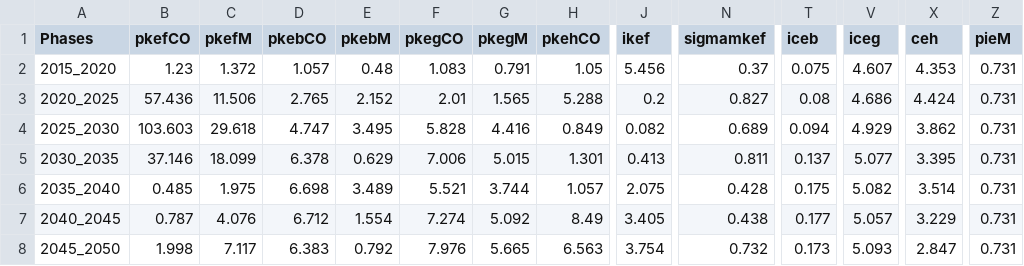
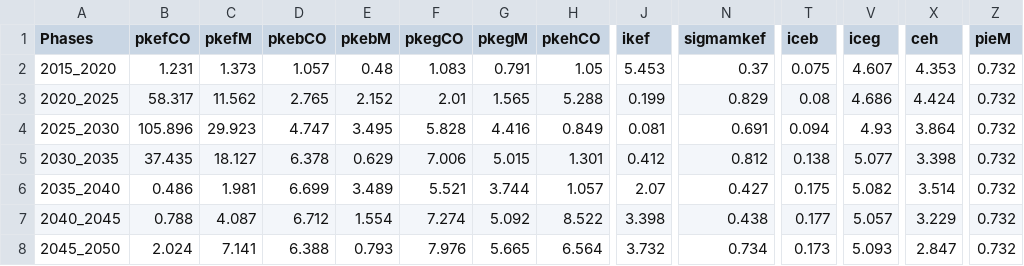
Before and after one commit to energyscope/EnergyScope_coupling_GEMMES, a CSV file: EnergyScope_Pathway/src/Energy_system_costs.csv, drawn as a sheet; only a part is shown, gaps mark what is left out; the diff names each change by its address in the sheet, - before the commit and + after, or states it on an @@ line.

```diff
--- a/EnergyScope_Pathway/src/Energy_system_costs.csv
+++ b/EnergyScope_Pathway/src/Energy_system_costs.csv
-B2 (pkefCO): 1.23
+B2 (pkefCO): 1.231
-C2 (pkefM): 1.372
+C2 (pkefM): 1.373
-J2 (ikef): 5.456
+J2 (ikef): 5.453
-Z2:Z8 (pieM): 0.731
+Z2:Z8 (pieM): 0.732
-B3 (pkefCO): 57.436
+B3 (pkefCO): 58.317
-C3 (pkefM): 11.506
+C3 (pkefM): 11.562
-J3 (ikef): 0.2
+J3 (ikef): 0.199
-N3 (sigmamkef): 0.827
+N3 (sigmamkef): 0.829
-B4 (pkefCO): 103.603
+B4 (pkefCO): 105.896
-C4 (pkefM): 29.618
+C4 (pkefM): 29.923
-J4 (ikef): 0.082
+J4 (ikef): 0.081
-N4 (sigmamkef): 0.689
+N4 (sigmamkef): 0.691
-V4 (iceg): 4.929
+V4 (iceg): 4.93
-X4 (ceh): 3.862
+X4 (ceh): 3.864
-B5 (pkefCO): 37.146
+B5 (pkefCO): 37.435
-C5 (pkefM): 18.099
+C5 (pkefM): 18.127
-J5 (ikef): 0.413
+J5 (ikef): 0.412
-N5 (sigmamkef): 0.811
+N5 (sigmamkef): 0.812
-T5 (iceb): 0.137
+T5 (iceb): 0.138
-X5 (ceh): 3.395
+X5 (ceh): 3.398
-B6 (pkefCO): 0.485
+B6 (pkefCO): 0.486
-C6 (pkefM): 1.975
+C6 (pkefM): 1.981
-D6 (pkebCO): 6.698
+D6 (pkebCO): 6.699
-J6 (ikef): 2.075
+J6 (ikef): 2.07
-N6 (sigmamkef): 0.428
+N6 (sigmamkef): 0.427
-B7 (pkefCO): 0.787
+B7 (pkefCO): 0.788
-C7 (pkefM): 4.076
+C7 (pkefM): 4.087
-H7 (pkehCO): 8.49
+H7 (pkehCO): 8.522
-J7 (ikef): 3.405
+J7 (ikef): 3.398
-B8 (pkefCO): 1.998
+B8 (pkefCO): 2.024
-C8 (pkefM): 7.117
+C8 (pkefM): 7.141
-D8 (pkebCO): 6.383
+D8 (pkebCO): 6.388
-E8 (pkebM): 0.792
+E8 (pkebM): 0.793
-H8 (pkehCO): 6.563
+H8 (pkehCO): 6.564
-J8 (ikef): 3.754
+J8 (ikef): 3.732
-N8 (sigmamkef): 0.732
+N8 (sigmamkef): 0.734
```
Also changed, not shown: EnergyScope_Pathway/src/EUD_2021.csv, EnergyScope_Pathway/src/EUD_2026.csv, 9 other files.
